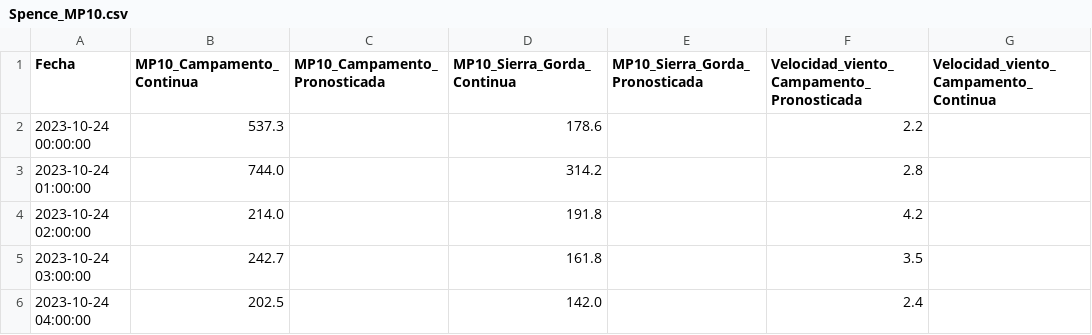
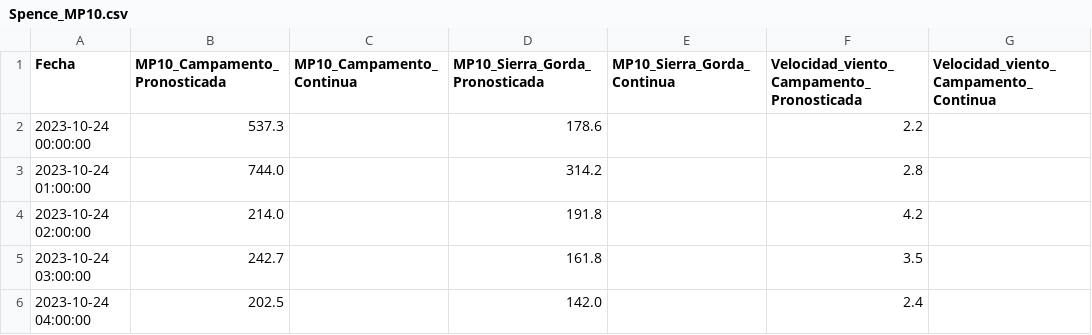
Before and after one commit to pedrosanhueza/geologer, a CSV file: data/Spence_MP10.csv, drawn as a sheet; only a part is shown; the diff names each change by its address in the sheet, - before the commit and + after, or states it on an @@ line.

Commit message:
Committing CSV file

```diff
--- a/data/Spence_MP10.csv
+++ b/data/Spence_MP10.csv
-B1: MP10_Campamento_Continua
+B1: MP10_Campamento_Pronosticada
-C1: MP10_Campamento_Pronosticada
+C1: MP10_Campamento_Continua
-D1: MP10_Sierra_Gorda_Continua
+D1: MP10_Sierra_Gorda_Pronosticada
-E1: MP10_Sierra_Gorda_Pronosticada
+E1: MP10_Sierra_Gorda_Continua
```
